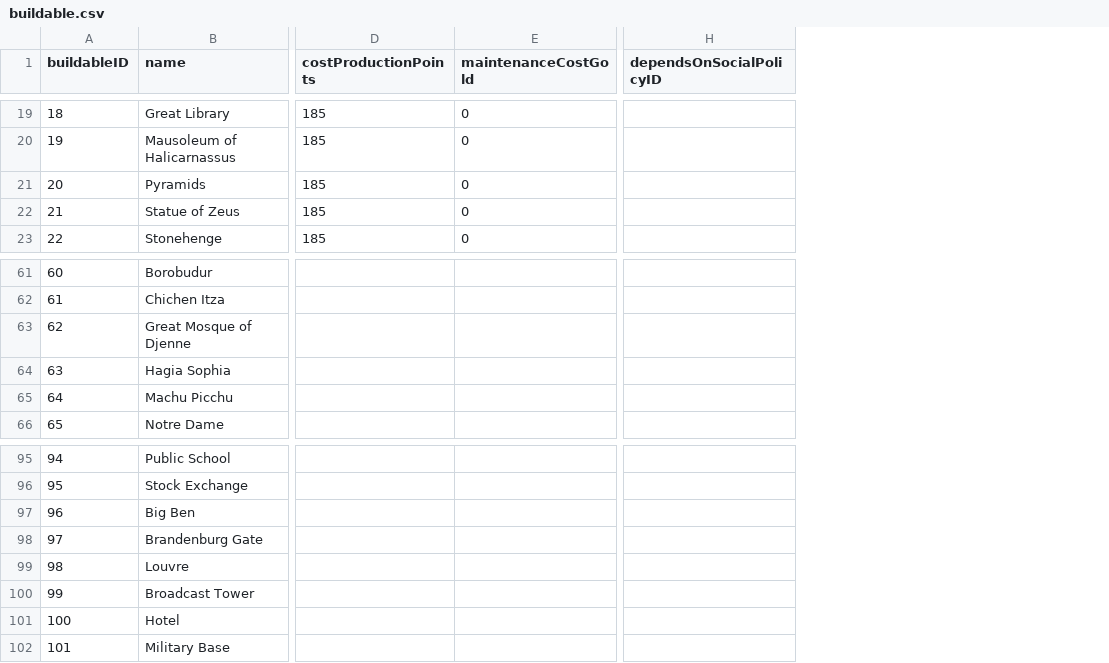
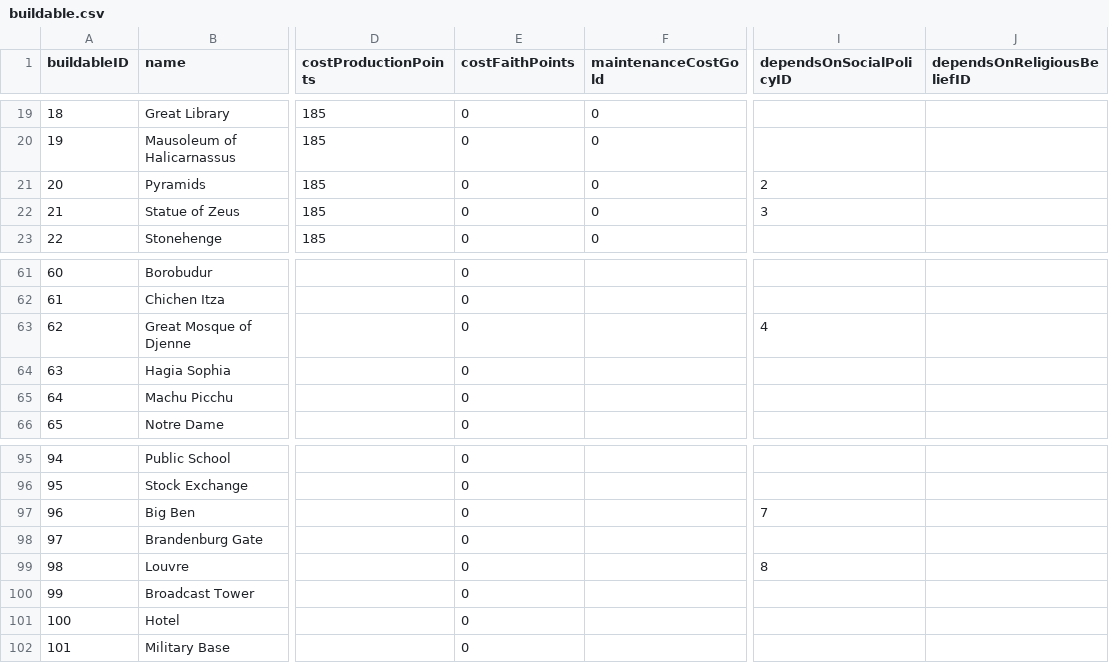
Before and after one commit to djarratt/civilization-data-science, a CSV file: data/raw/buildable.csv, drawn as a sheet; only a part is shown, gaps mark what is left out; addresses are those after the commit; the diff covers the shown part only; the diff names each change by its address in the sheet, - before the commit and + after, or states it on an @@ line.

Commit message:
linking to faith and social policies

```diff
--- a/data/raw/buildable.csv
+++ b/data/raw/buildable.csv
+column E (costFaithPoints), rows 19-23: all 0; rows 61-66: all 0; rows 95-102: all 0
+column J (dependsOnReligiousBeliefID), empty
-I21 (dependsOnSocialPolicyID): (empty)
+I21 (dependsOnSocialPolicyID): 2
-I22 (dependsOnSocialPolicyID): (empty)
+I22 (dependsOnSocialPolicyID): 3
-I63 (dependsOnSocialPolicyID): (empty)
+I63 (dependsOnSocialPolicyID): 4
-I97 (dependsOnSocialPolicyID): (empty)
+I97 (dependsOnSocialPolicyID): 7
-I99 (dependsOnSocialPolicyID): (empty)
+I99 (dependsOnSocialPolicyID): 8
```
Also changed, not shown: 4 added rows and 3 edited cells elsewhere in this file, 1 other file.
